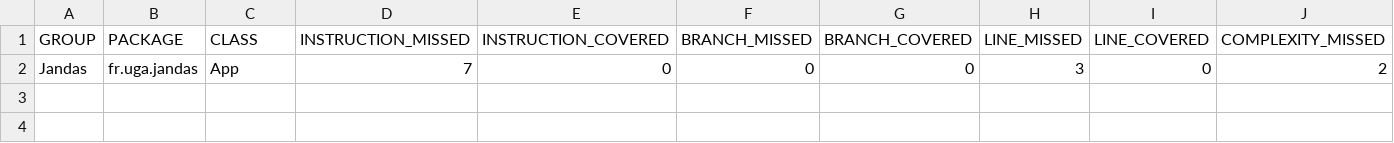
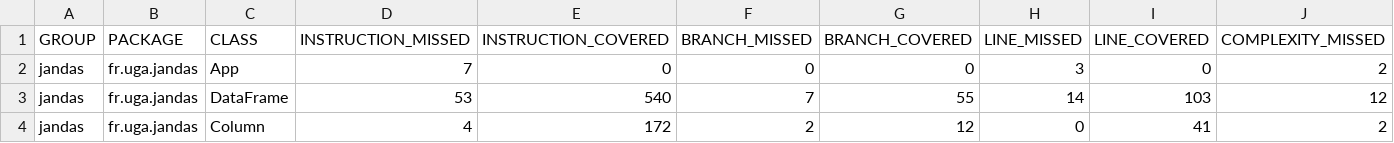
Before and after one commit to clergetm/Jandas, a CSV file: docs/jacoco/jacoco.csv, drawn as a sheet; only a part is shown; rows hold the shown columns only; the diff names each change by its address in the sheet, - before the commit and + after, or states it on an @@ line.

```diff
--- a/docs/jacoco/jacoco.csv
+++ b/docs/jacoco/jacoco.csv
-A2 (GROUP): Jandas
+A2 (GROUP): jandas
+row 3: jandas | fr.uga.jandas | DataFrame | 53 | 540 | 7 | 55 | 14 | 103 | 12
+row 4: jandas | fr.uga.jandas | Column | 4 | 172 | 2 | 12 | 0 | 41 | 2
```
Also changed, not shown: 28 other files.
